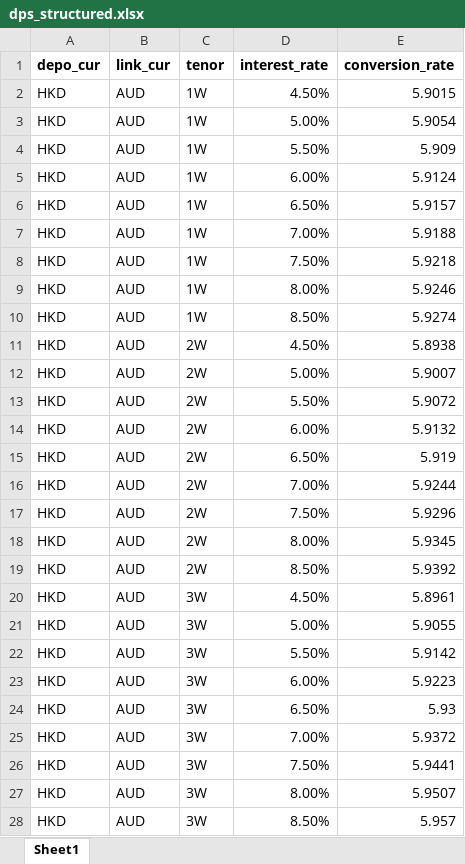
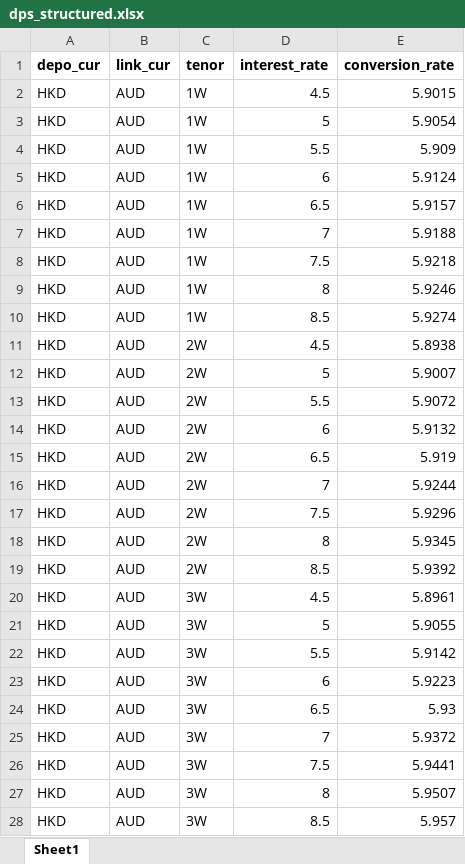
Before and after one commit to rickhui/spcal_2016_github, an Excel workbook: files/dps_structured.xlsx, sheet Sheet1, drawn as a sheet; only a part is shown; values as stored, in another font and other column widths than the file's, no borders; the diff covers the shown part only; the diff names each change by its address in the sheet, - before the commit and + after, or states it on an @@ line.

Commit message:
Query for dps data completed

```diff
--- a/files/dps_structured.xlsx (sheet Sheet1)
+++ b/files/dps_structured.xlsx (sheet Sheet1)
-D2 (interest_rate): 4.50%
+D2 (interest_rate): 4.5
-D3 (interest_rate): 5.00%
+D3 (interest_rate): 5
-D4 (interest_rate): 5.50%
+D4 (interest_rate): 5.5
-D5 (interest_rate): 6.00%
+D5 (interest_rate): 6
-D6 (interest_rate): 6.50%
+D6 (interest_rate): 6.5
-D7 (interest_rate): 7.00%
+D7 (interest_rate): 7
-D8 (interest_rate): 7.50%
+D8 (interest_rate): 7.5
-D9 (interest_rate): 8.00%
+D9 (interest_rate): 8
-D10 (interest_rate): 8.50%
+D10 (interest_rate): 8.5
-D11 (interest_rate): 4.50%
+D11 (interest_rate): 4.5
-D12 (interest_rate): 5.00%
+D12 (interest_rate): 5
-D13 (interest_rate): 5.50%
+D13 (interest_rate): 5.5
-D14 (interest_rate): 6.00%
+D14 (interest_rate): 6
-D15 (interest_rate): 6.50%
+D15 (interest_rate): 6.5
-D16 (interest_rate): 7.00%
+D16 (interest_rate): 7
-D17 (interest_rate): 7.50%
+D17 (interest_rate): 7.5
-D18 (interest_rate): 8.00%
+D18 (interest_rate): 8
-D19 (interest_rate): 8.50%
+D19 (interest_rate): 8.5
-D20 (interest_rate): 4.50%
+D20 (interest_rate): 4.5
-D21 (interest_rate): 5.00%
+D21 (interest_rate): 5
-D22 (interest_rate): 5.50%
+D22 (interest_rate): 5.5
-D23 (interest_rate): 6.00%
+D23 (interest_rate): 6
-D24 (interest_rate): 6.50%
+D24 (interest_rate): 6.5
-D25 (interest_rate): 7.00%
+D25 (interest_rate): 7
-D26 (interest_rate): 7.50%
+D26 (interest_rate): 7.5
-D27 (interest_rate): 8.00%
+D27 (interest_rate): 8
-D28 (interest_rate): 8.50%
+D28 (interest_rate): 8.5
```
Also changed, not shown: 485 edited cells elsewhere in this sheet, 4 other files.
